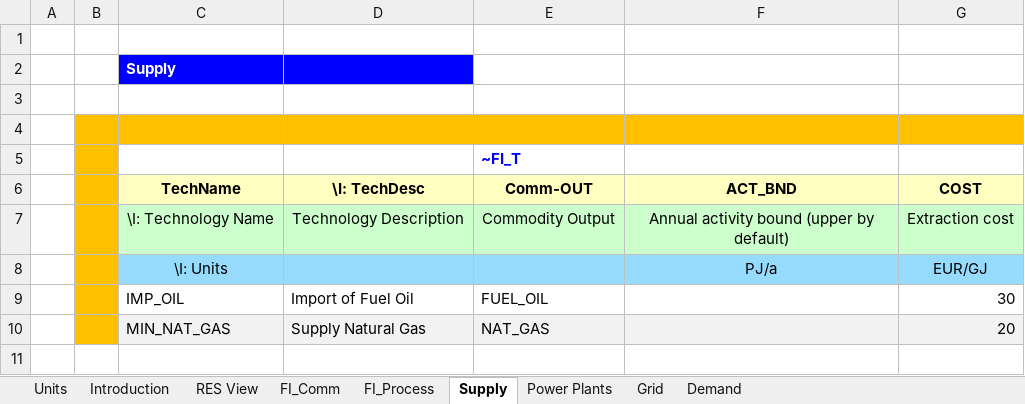
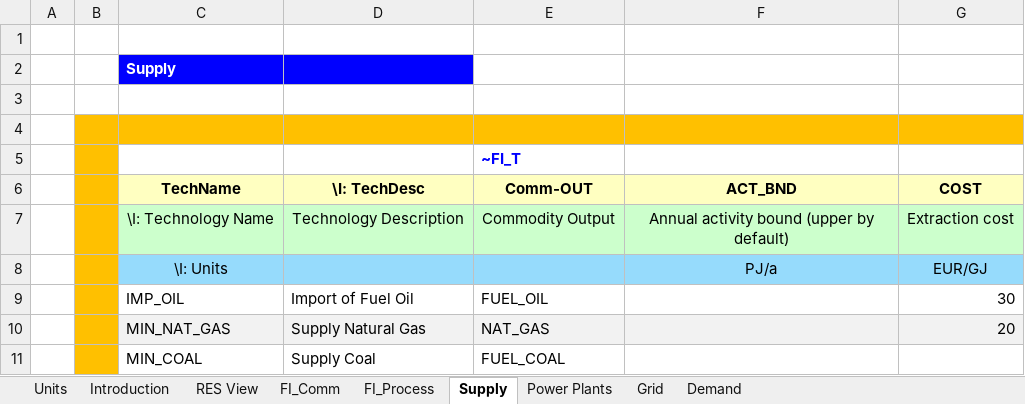
Before and after one commit to mik91203/ELAND_01, an Excel workbook: VT_ELAND_ALL_V01.xlsx, sheet Supply, drawn as a sheet; values as stored, in another font and other column widths than the file's, no borders; the diff names each change by its address in the sheet, - before the commit and + after, or states it on an @@ line.

```diff
--- a/VT_ELAND_ALL_V01.xlsx (sheet Supply)
+++ b/VT_ELAND_ALL_V01.xlsx (sheet Supply)
+row 11:  |  | MIN_COAL | Supply Coal | FUEL_COAL
```
Also changed, not shown: sheet Power Plants, sheet FI_Process, sheet FI_Comm, charts or pictures.
